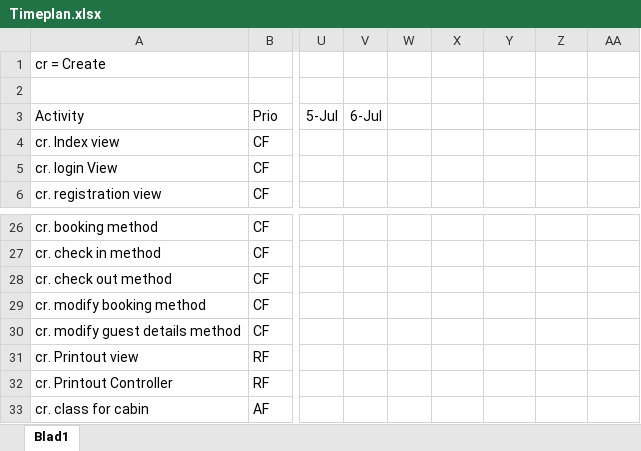
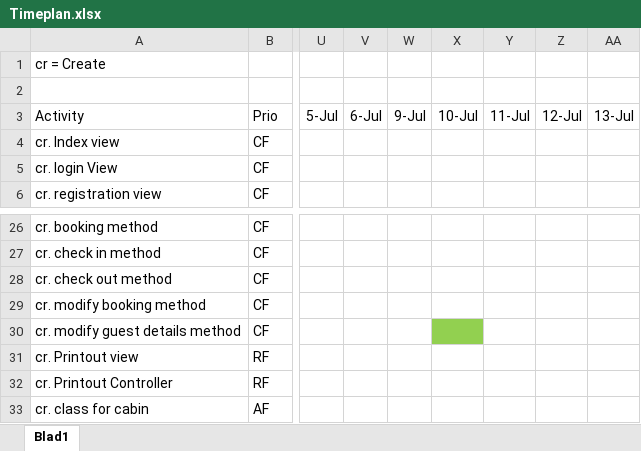
Before and after one commit to Daladwyn/Camping2000, an Excel workbook: Camping2000/ProjectFiles/Timeplan.xlsx, sheet Blad1, drawn as a sheet; only a part is shown, gaps mark what is left out; values as stored, in another font and other column widths than the file's, no borders; the diff names each change by its address in the sheet, - before the commit and + after, or states it on an @@ line.

Commit message:
Modify guest data is complete. Work on modify bookingdata is started.

```diff
--- a/Camping2000/ProjectFiles/Timeplan.xlsx (sheet Blad1)
+++ b/Camping2000/ProjectFiles/Timeplan.xlsx (sheet Blad1)
-W3: (empty)
+W3: 9-Jul
-X3: (empty)
+X3: 10-Jul
-Y3: (empty)
+Y3: 11-Jul
-Z3: (empty)
+Z3: 12-Jul
-AA3: (empty)
+AA3: 13-Jul
-X30 fill: none
+X30 fill: #92D050
```
Also changed, not shown: 8 other files.
